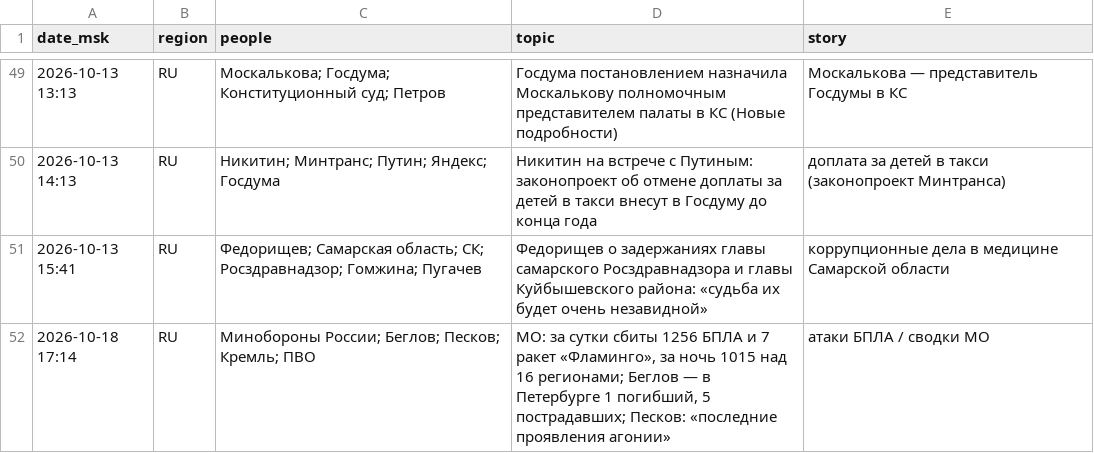
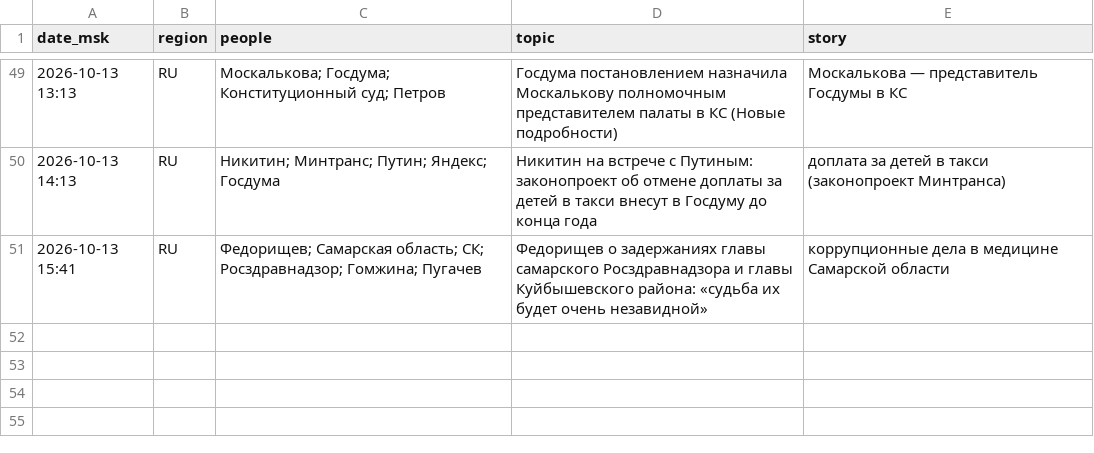
Before and after one commit to Hostin2131/zakulisye-covers, a TSV file: kv/published.tsv, drawn as a sheet; only a part is shown, gaps mark what is left out; the diff names each change by its address in the sheet, - before the commit and + after, or states it on an @@ line.

```diff
--- a/kv/published.tsv
+++ b/kv/published.tsv
-row 52: 2026-10-18 17:14 | RU | Минобороны России; Беглов; Песков; Кремль; ПВО | МО: за сутки сбиты 1256 БПЛА и 7 ракет «Фламинго», за ночь 1015 над 16 регионами; Беглов — в Петербурге 1 погибший, 5 пострадавших; Песков: «последние проявления агонии» | атаки БПЛА / сводки МО
```
